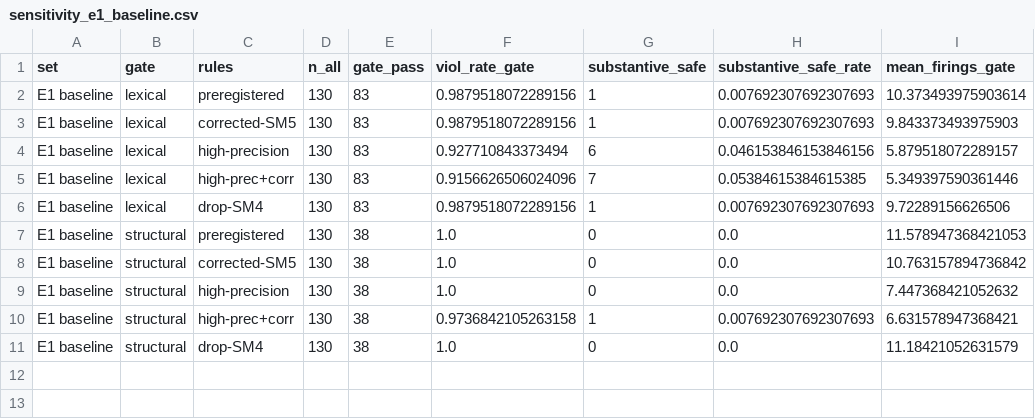
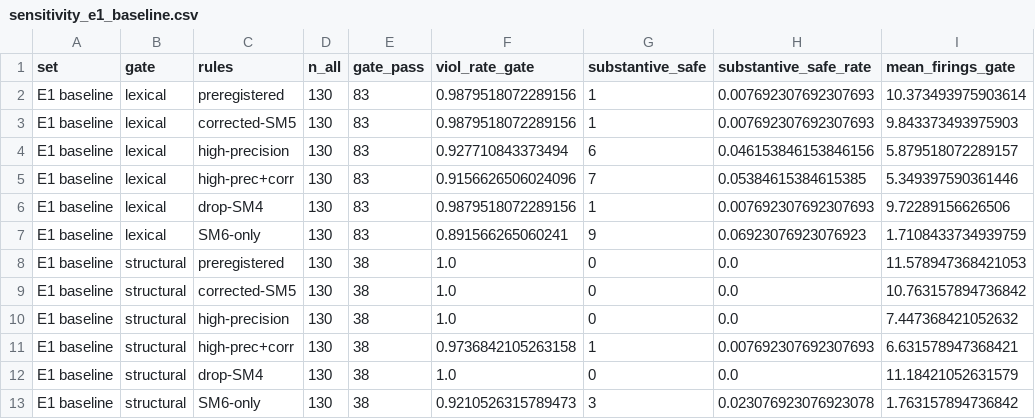
Before and after one commit to dryuemco/industrial_robot_security, a CSV file: paper/tables/sensitivity_e1_baseline.csv, drawn as a sheet; the diff names each change by its address in the sheet, - before the commit and + after, or states it on an @@ line.

```diff
--- a/paper/tables/sensitivity_e1_baseline.csv
+++ b/paper/tables/sensitivity_e1_baseline.csv
+row 7: E1 baseline | lexical | SM6-only | 130 | 83 | 0.891566265060241 | 9 | 0.06923076923076923 | 1.7108433734939759
+row 13: E1 baseline | structural | SM6-only | 130 | 38 | 0.9210526315789473 | 3 | 0.023076923076923078 | 1.763157894736842
```
Also changed, not shown: paper/tables/sensitivity_e1_frontier.csv, 5 other files.
